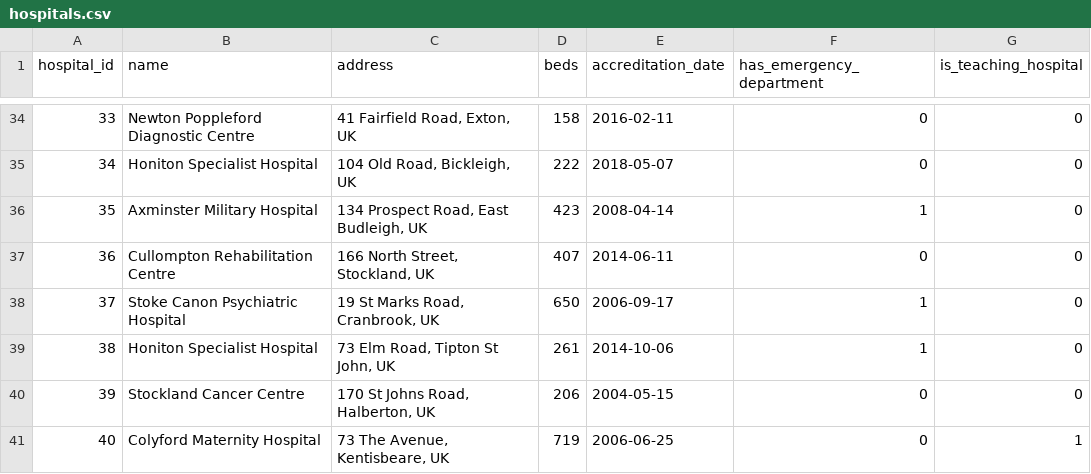
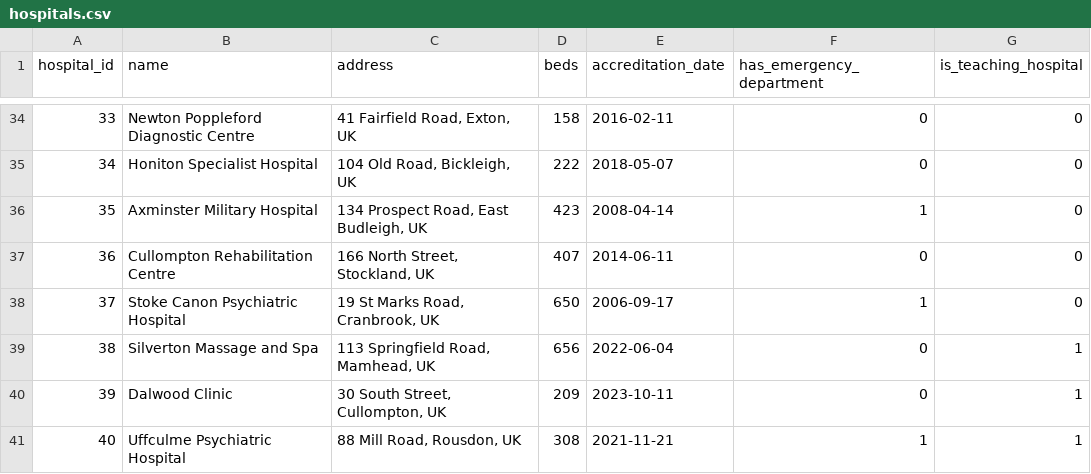
Before and after one commit to nyberry/HPDM172_assignment, a CSV file: data/hospitals.csv, drawn as a sheet; only a part is shown, gaps mark what is left out.

```diff
--- a/data/hospitals.csv
+++ b/data/hospitals.csv
@@ -38,4 +38,4 @@ hospital_id,name,address,beds,accreditation_date,has_emergency_department,is_tea
 37,Stoke Canon Psychiatric Hospital,"19 St Marks Road, Cranbrook, UK",650,2006-09-17,1,0
-38,Honiton Specialist Hospital,"73 Elm Road, Tipton St John, UK",261,2014-10-06,1,0
-39,Stockland Cancer Centre,"170 St Johns Road, Halberton, UK",206,2004-05-15,0,0
-40,Colyford Maternity Hospital,"73 The Avenue, Kentisbeare, UK",719,2006-06-25,0,1
+38,Silverton Massage and Spa,"113 Springfield Road, Mamhead, UK",656,2022-06-04,0,1
+39,Dalwood Clinic,"30 South Street, Cullompton, UK",209,2023-10-11,0,1
+40,Uffculme Psychiatric Hospital,"88 Mill Road, Rousdon, UK",308,2021-11-21,1,1
```
Also changed, not shown: data/appointments.csv, data/doctors.csv, 8 other files.
